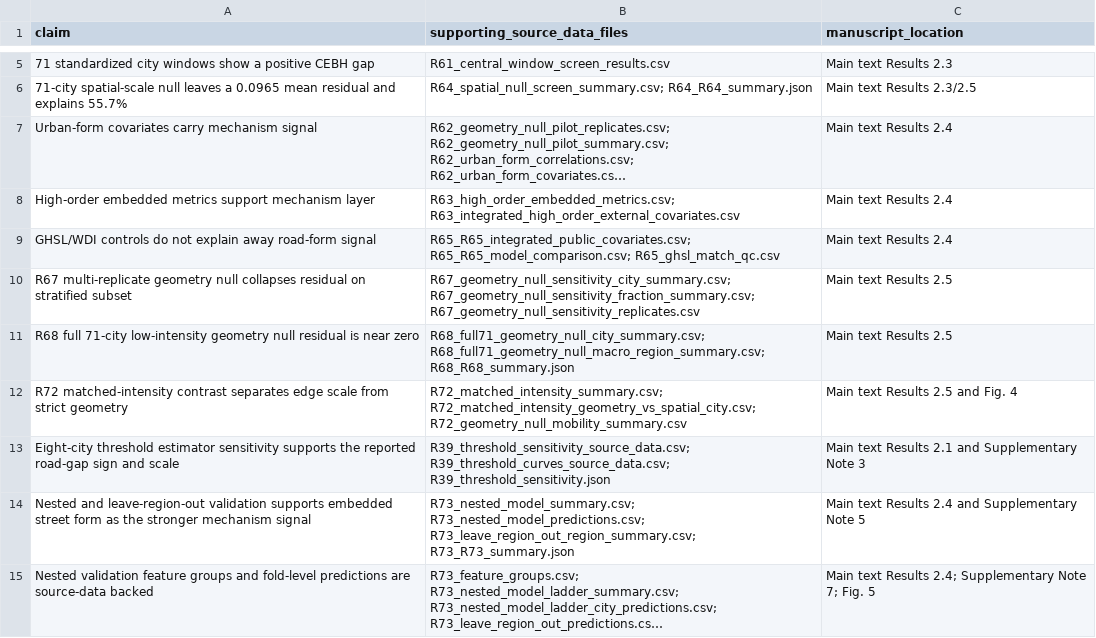
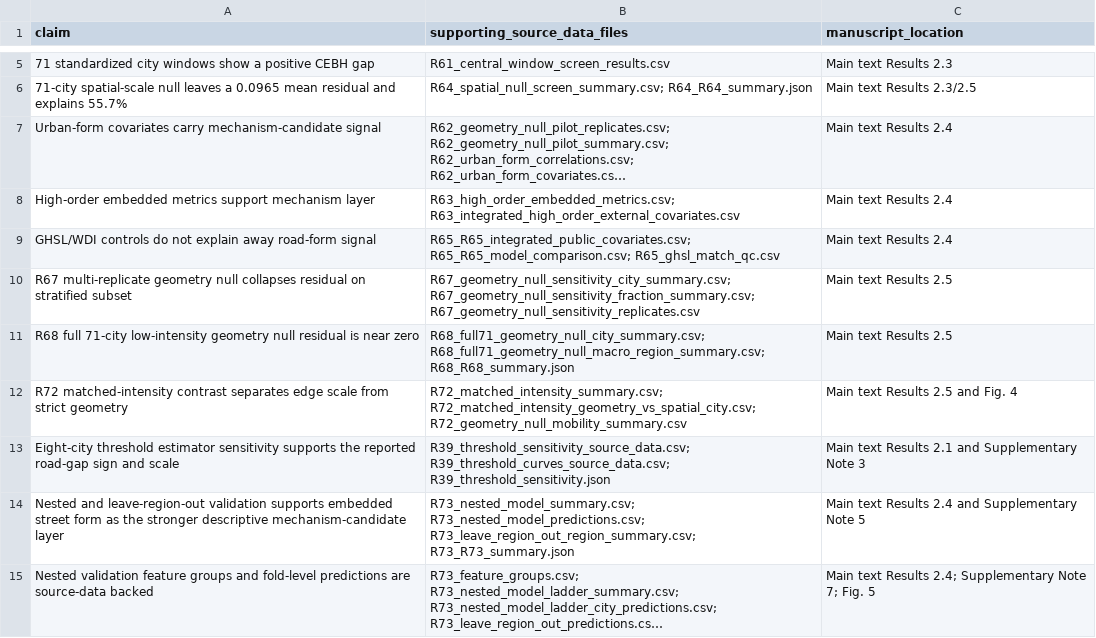
Before and after one commit to Johnsonlijian/2026-globalinfra-percolation-repro, a CSV file: source_data/Supplementary_Data_3_claim_to_table_map.csv, drawn as a sheet; only a part is shown, gaps mark what is left out; long unchanged cells end in …; the diff names each change by its address in the sheet, - before the commit and + after, or states it on an @@ line.

Commit message:
Calibrate mechanism wording and Fig5 boundary data

```diff
--- a/source_data/Supplementary_Data_3_claim_to_table_map.csv
+++ b/source_data/Supplementary_Data_3_claim_to_table_map.csv
-A7 (claim): …covariates carry mechanism signal
+A7 (claim): …covariates carry mechanism-candidate signal
-A14 (claim): …the stronger mechanism signal
+A14 (claim): …the stronger descriptive mechanism-candidate layer
```
Also changed, not shown: data/R76_fig5_nested_submission/Fig5_combined_nested_public_source_data.csv, run_manifest.csv, 9 other files.
